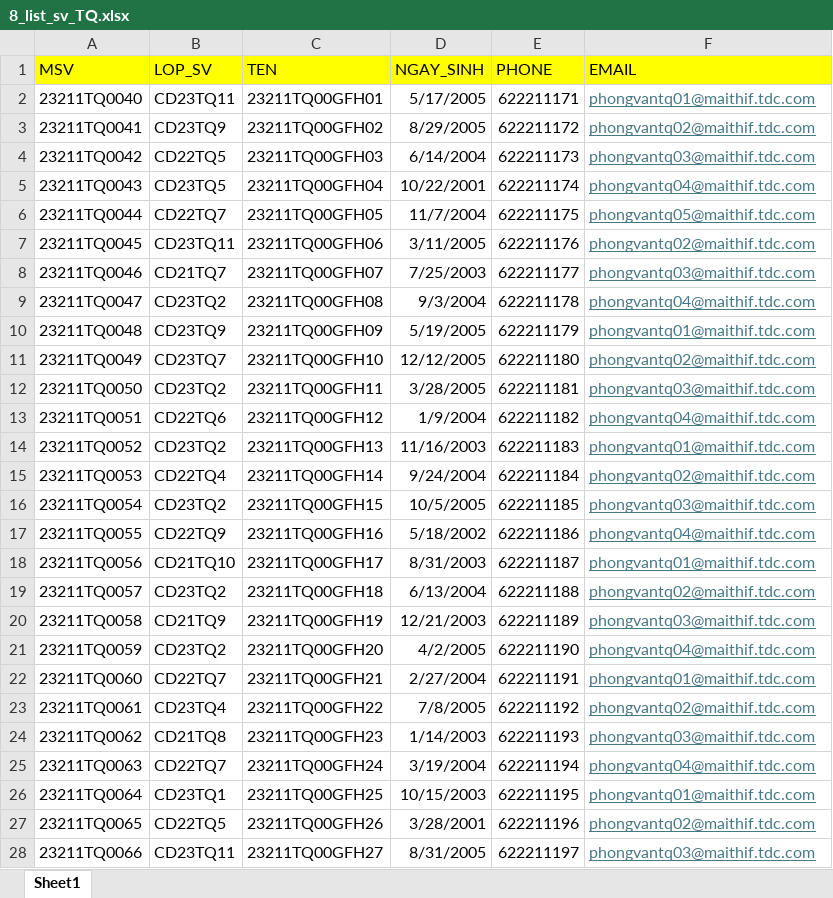
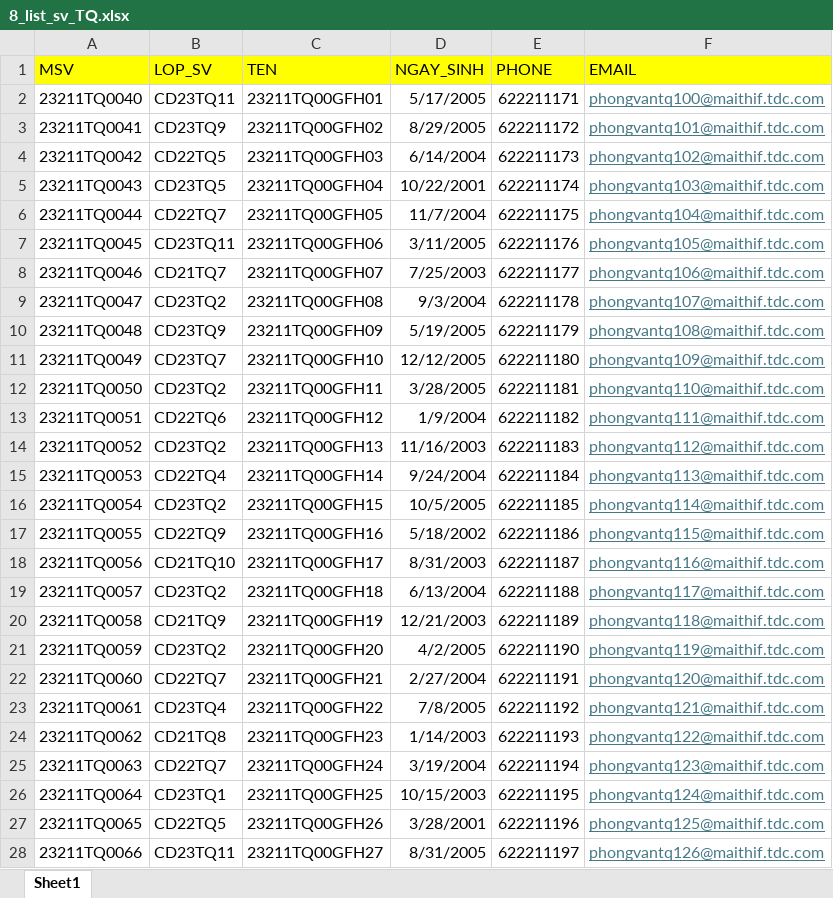
Before and after one commit to tranvietgiang/nckh, an Excel workbook: import/8_list_sv_TQ.xlsx, sheet Sheet1, drawn as a sheet; only a part is shown; values as stored, in another font and other column widths than the file's, no borders; the diff covers the shown part only; the diff names each change by its address in the sheet, - before the commit and + after, or states it on an @@ line.

```diff
--- a/import/8_list_sv_TQ.xlsx (sheet Sheet1)
+++ b/import/8_list_sv_TQ.xlsx (sheet Sheet1)
-F2 (EMAIL): phongvantq01@maithif.tdc.com
+F2 (EMAIL): phongvantq100@maithif.tdc.com
-F3 (EMAIL): phongvantq02@maithif.tdc.com
+F3 (EMAIL): phongvantq101@maithif.tdc.com
-F4 (EMAIL): phongvantq03@maithif.tdc.com
+F4 (EMAIL): phongvantq102@maithif.tdc.com
-F5 (EMAIL): phongvantq04@maithif.tdc.com
+F5 (EMAIL): phongvantq103@maithif.tdc.com
-F6 (EMAIL): phongvantq05@maithif.tdc.com
+F6 (EMAIL): phongvantq104@maithif.tdc.com
-F7 (EMAIL): phongvantq02@maithif.tdc.com
+F7 (EMAIL): phongvantq105@maithif.tdc.com
-F8 (EMAIL): phongvantq03@maithif.tdc.com
+F8 (EMAIL): phongvantq106@maithif.tdc.com
-F9 (EMAIL): phongvantq04@maithif.tdc.com
+F9 (EMAIL): phongvantq107@maithif.tdc.com
-F10 (EMAIL): phongvantq01@maithif.tdc.com
+F10 (EMAIL): phongvantq108@maithif.tdc.com
-F11 (EMAIL): phongvantq02@maithif.tdc.com
+F11 (EMAIL): phongvantq109@maithif.tdc.com
-F12 (EMAIL): phongvantq03@maithif.tdc.com
+F12 (EMAIL): phongvantq110@maithif.tdc.com
-F13 (EMAIL): phongvantq04@maithif.tdc.com
+F13 (EMAIL): phongvantq111@maithif.tdc.com
-F14 (EMAIL): phongvantq01@maithif.tdc.com
+F14 (EMAIL): phongvantq112@maithif.tdc.com
-F15 (EMAIL): phongvantq02@maithif.tdc.com
+F15 (EMAIL): phongvantq113@maithif.tdc.com
-F16 (EMAIL): phongvantq03@maithif.tdc.com
+F16 (EMAIL): phongvantq114@maithif.tdc.com
-F17 (EMAIL): phongvantq04@maithif.tdc.com
+F17 (EMAIL): phongvantq115@maithif.tdc.com
-F18 (EMAIL): phongvantq01@maithif.tdc.com
+F18 (EMAIL): phongvantq116@maithif.tdc.com
-F19 (EMAIL): phongvantq02@maithif.tdc.com
+F19 (EMAIL): phongvantq117@maithif.tdc.com
-F20 (EMAIL): phongvantq03@maithif.tdc.com
+F20 (EMAIL): phongvantq118@maithif.tdc.com
-F21 (EMAIL): phongvantq04@maithif.tdc.com
+F21 (EMAIL): phongvantq119@maithif.tdc.com
-F22 (EMAIL): phongvantq01@maithif.tdc.com
+F22 (EMAIL): phongvantq120@maithif.tdc.com
-F23 (EMAIL): phongvantq02@maithif.tdc.com
+F23 (EMAIL): phongvantq121@maithif.tdc.com
-F24 (EMAIL): phongvantq03@maithif.tdc.com
+F24 (EMAIL): phongvantq122@maithif.tdc.com
-F25 (EMAIL): phongvantq04@maithif.tdc.com
+F25 (EMAIL): phongvantq123@maithif.tdc.com
-F26 (EMAIL): phongvantq01@maithif.tdc.com
+F26 (EMAIL): phongvantq124@maithif.tdc.com
-F27 (EMAIL): phongvantq02@maithif.tdc.com
+F27 (EMAIL): phongvantq125@maithif.tdc.com
-F28 (EMAIL): phongvantq03@maithif.tdc.com
+F28 (EMAIL): phongvantq126@maithif.tdc.com
```
Also changed, not shown: 13 edited cells elsewhere in this sheet, import/4_List_group_DH.xlsx, import/4_list_DH.xlsx, 3 other files.
